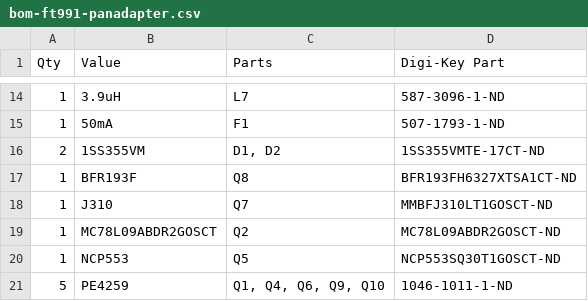
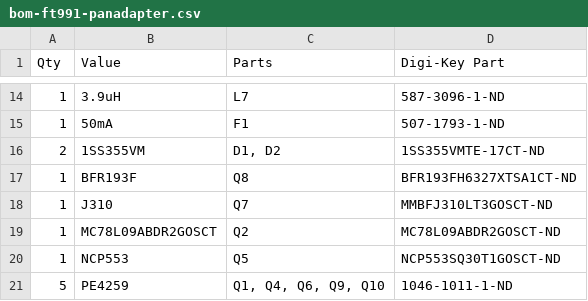
Before and after one commit to rfrht/FT991A-PAT, a CSV file: Design/bom-ft991-panadapter.csv, drawn as a sheet; only a part is shown, gaps mark what is left out.

Commit message:
BOM: Updated J310 part number
That one is available at Digikey

```diff
--- a/Design/bom-ft991-panadapter.csv
+++ b/Design/bom-ft991-panadapter.csv
@@ -17,3 +17,3 @@ Qty,Value,Parts,Digi-Key Part
 1,BFR193F,Q8,BFR193FH6327XTSA1CT-ND
-1,J310,Q7,MMBFJ310LT1GOSCT-ND
+1,J310,Q7,MMBFJ310LT3GOSCT-ND
 1,MC78L09ABDR2GOSCT,Q2,MC78L09ABDR2GOSCT-ND
```
